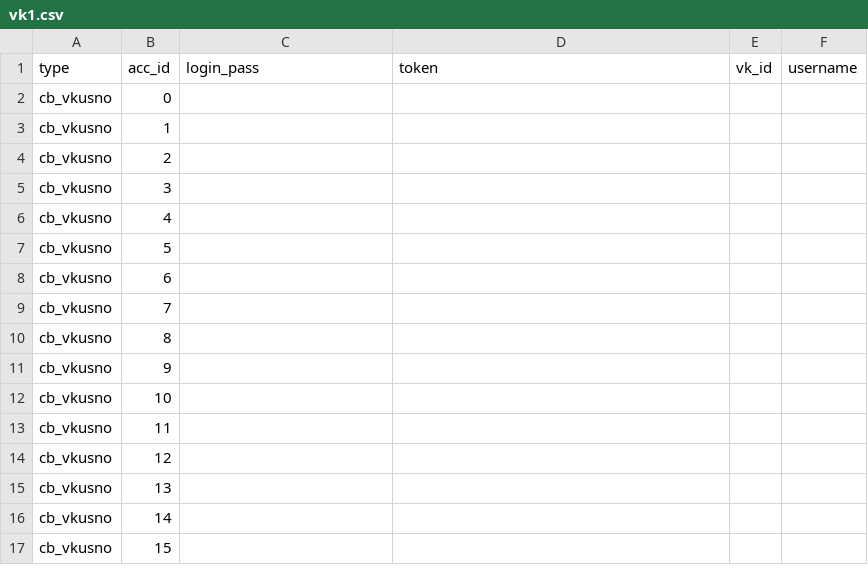
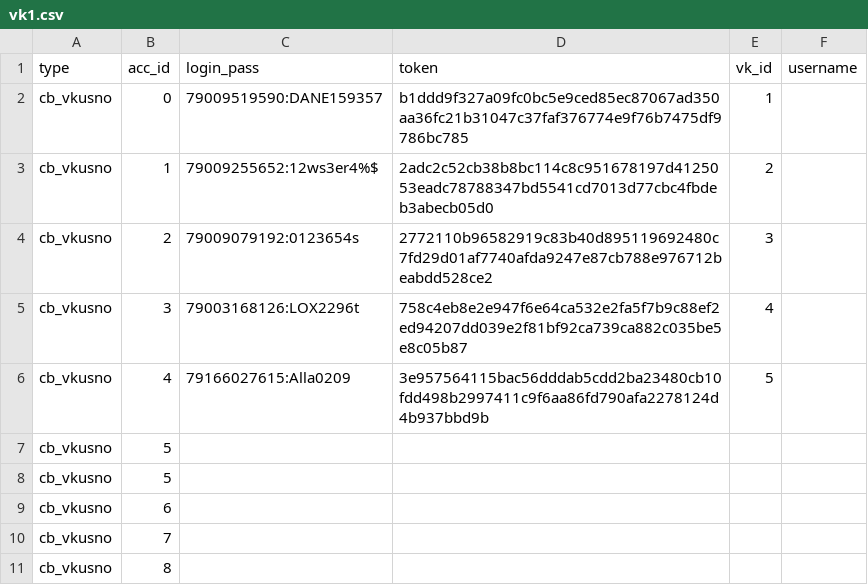
Before and after one commit to colorfulpaintofapriltoday/data, a CSV file: vk1.csv, drawn as a sheet; only a part is shown; the shorter side is filled out with more unchanged rows.

Commit message:
Update vk1.csv

```diff
--- a/vk1.csv
+++ b/vk1.csv
@@ -1,7 +1,8 @@
 type,acc_id,login_pass,token,vk_id,username
-cb_vkusno,0,
-cb_vkusno,1,
-cb_vkusno,2,
-cb_vkusno,3,
-cb_vkusno,4,
+cb_vkusno,0,79009519590:DANE159357,b1ddd9f327a09fc0bc5e9ced85ec87067ad350aa36fc21b31047c37faf376774e9f76b7475df9786bc785,1
+cb_vkusno,1,79009255652:12ws3er4%$,2adc2c52cb38b8bc114c8c951678197d4125053eadc78788347bd5541cd7013d77cbc4fbdeb3abecb05d0,2
+cb_vkusno,2,79009079192:0123654s,2772110b96582919c83b40d895119692480c7fd29d01af7740afda9247e87cb788e976712beabdd528ce2,3
+cb_vkusno,3,79003168126:LOX2296t,758c4eb8e2e947f6e64ca532e2fa5f7b9c88ef2ed94207dd039e2f81bf92ca739ca882c035be5e8c05b87,4
+cb_vkusno,4,79166027615:Alla0209,3e957564115bac56dddab5cdd2ba23480cb10fdd498b2997411c9f6aa86fd790afa2278124d4b937bbd9b,5
+cb_vkusno,5,
 cb_vkusno,5,
```
